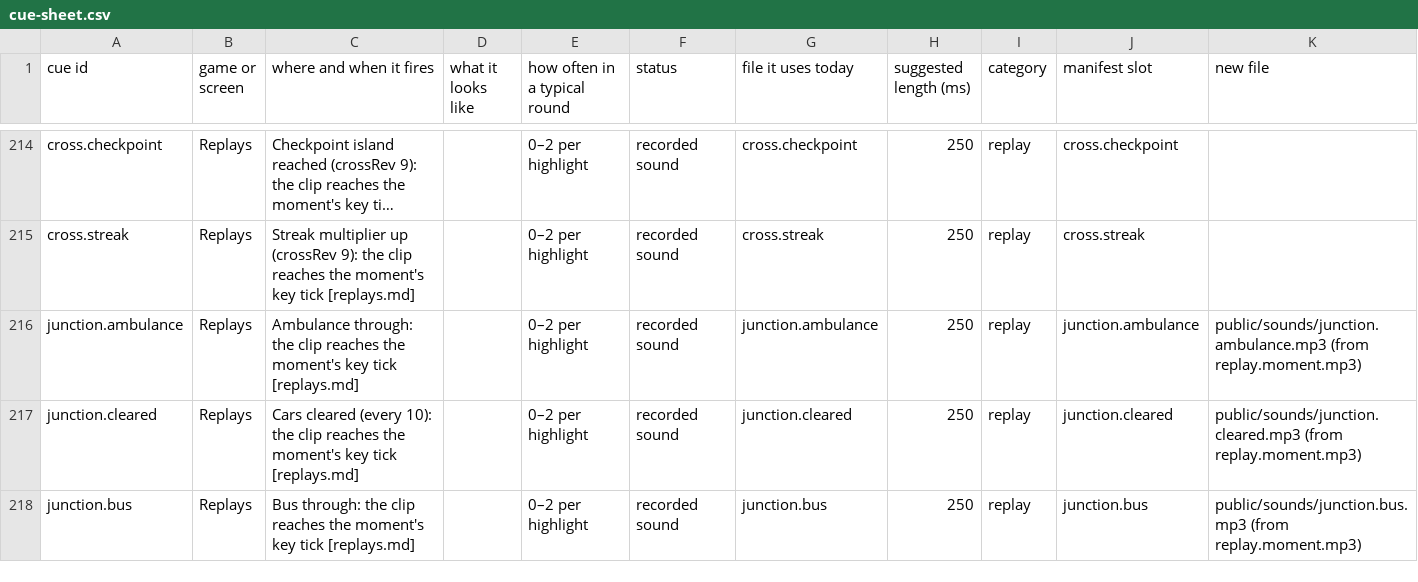
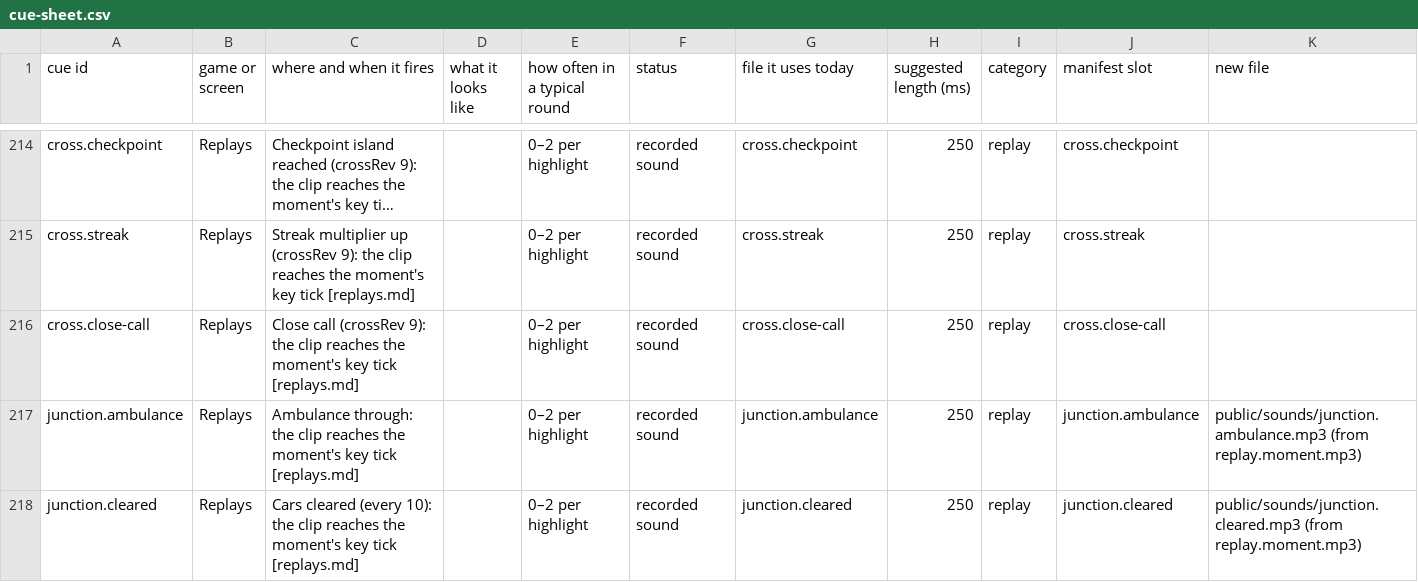
Before and after one commit to Joefed98/brain-blitz-duel, a CSV file: docs/sound-cues/cue-sheet.csv, drawn as a sheet; only a part is shown, gaps mark what is left out; the shorter side is filled out with more unchanged rows; long unchanged cells end in …; the diff names each change by its address in the sheet, - before the commit and + after, or states it on an @@ line.

```diff
--- a/docs/sound-cues/cue-sheet.csv
+++ b/docs/sound-cues/cue-sheet.csv
+row 216: cross.close-call | Replays | Close call (crossRev 9): the clip reaches the moment's key tick [replays.md] |  | 0–2 per highlight | recorded sound | cross.close-call | 250 | replay | cross.close-call
```
Also changed, not shown: 18 other files.
